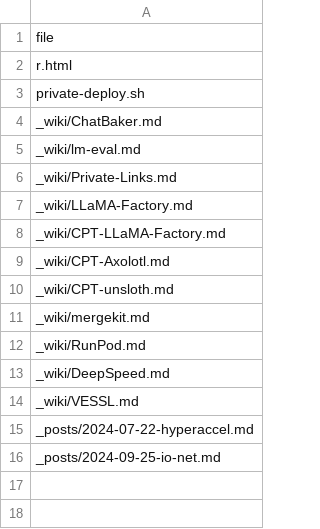
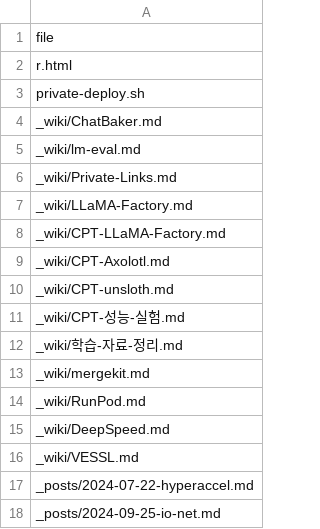
Before and after one commit to likejazz/likejazz.github.io, a CSV file: _data/FILES.csv, drawn as a sheet.

```diff
--- a/_data/FILES.csv
+++ b/_data/FILES.csv
@@ -10,2 +10,4 @@ _wiki/CPT-Axolotl.md
 _wiki/CPT-unsloth.md
+_wiki/CPT-성능-실험.md
+_wiki/학습-자료-정리.md
 _wiki/mergekit.md
```
Also changed, not shown: 5 other files.
